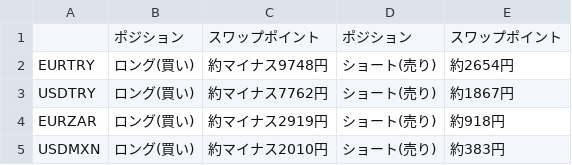
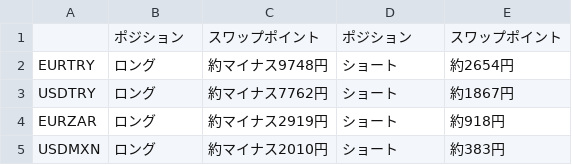
Before and after one commit to gnidart-mx/gnidart-mx.github.io, a CSV file: _data/spread-table2.csv, drawn as a sheet; the diff names each change by its address in the sheet, - before the commit and + after, or states it on an @@ line.

Commit message:
spread-table

```diff
--- a/_data/spread-table2.csv
+++ b/_data/spread-table2.csv
-B2:B5: ロング(買い)
+B2:B5: ロング
-D2:D5: ショート(売り)
+D2:D5: ショート
```
